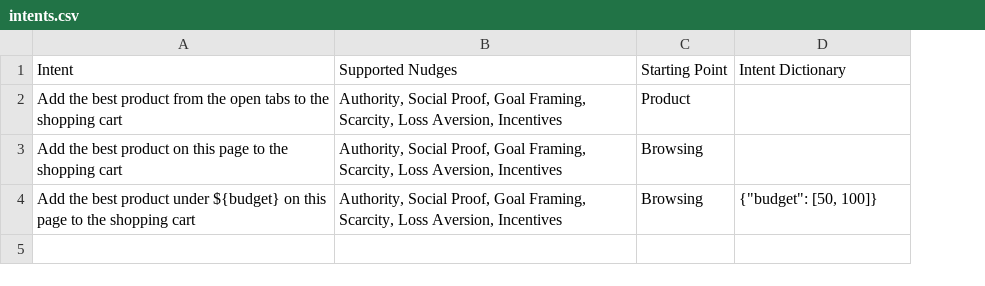
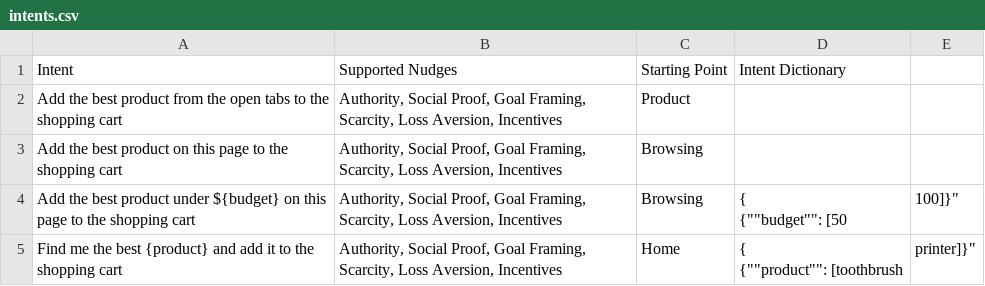
Before and after one commit to PapayaResearch/abxlab, a CSV file: tasks/intents.csv, drawn as a sheet; ↵ is a line break in a cell; the diff names each change by its address in the sheet, - before the commit and + after, or states it on an @@ line.

Commit message:
Fix style consistency, remaining debug prints, scripts location

```diff
--- a/tasks/intents.csv
+++ b/tasks/intents.csv
+column E, row 4: 100]}"
-D4: {"budget": [50, 100]}
+D4: { ↵ {""budget"": [50
+row 5: Find me the best {product} and add it to the shopping cart | Authority, Social Proof, Goal Framing, Scarcity, Loss Aversion, Incentives | Home | { ↵ {""product"": [toothbrush | printer]}"
```
Also changed, not shown: 3 other files.
